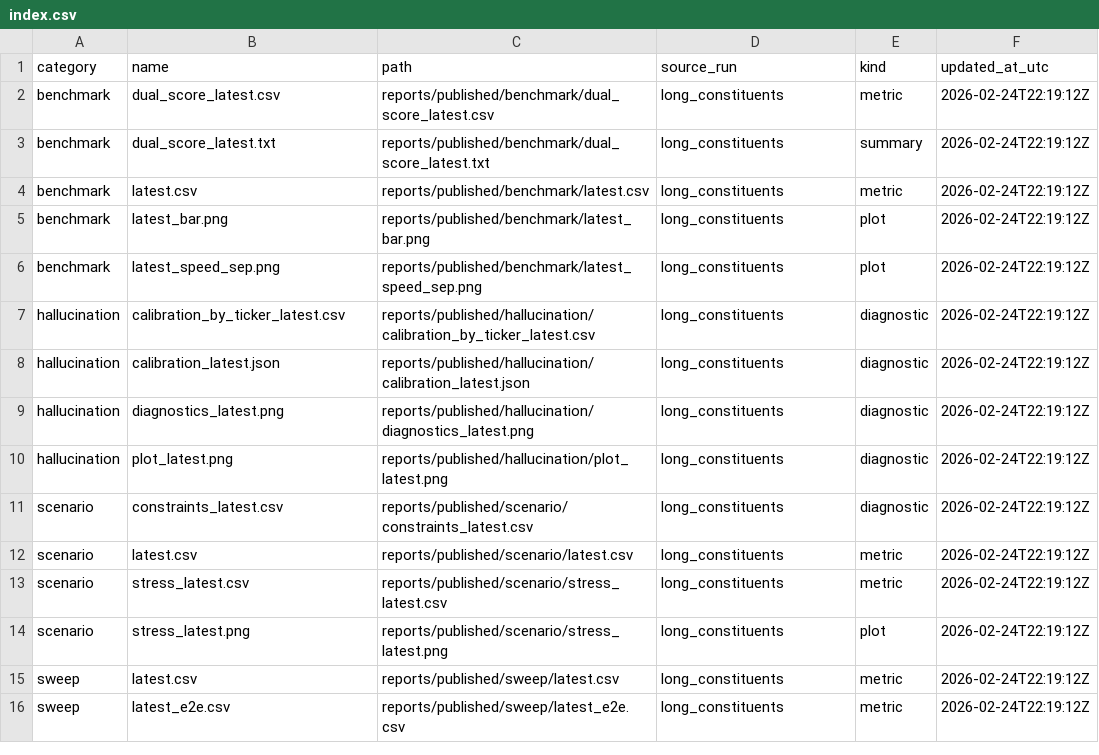
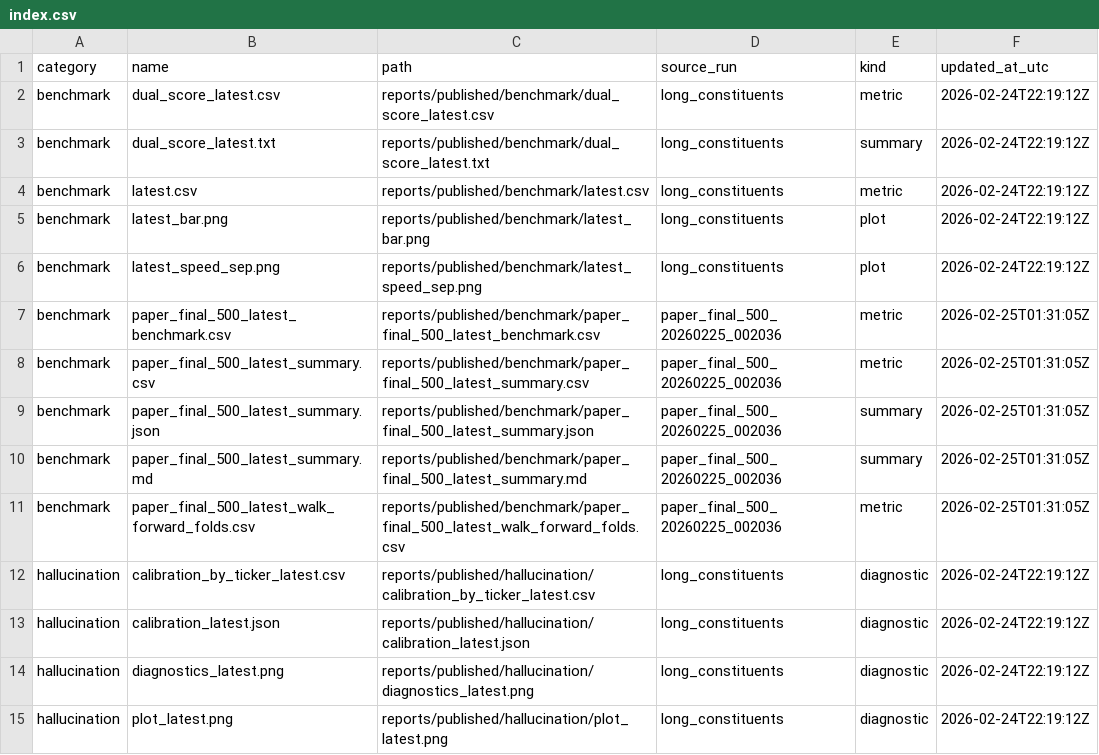
Before and after one commit to aditya1909-bit/Forward-Risk-Manager, a CSV file: reports/index.csv, drawn as a sheet; only a part is shown; the shorter side is filled out with more unchanged rows; the diff names each change by its address in the sheet, - before the commit and + after, or states it on an @@ line.

```diff
--- a/reports/index.csv
+++ b/reports/index.csv
+row 7: benchmark | paper_final_500_latest_benchmark.csv | reports/published/benchmark/paper_final_500_latest_benchmark.csv | paper_final_500_20260225_002036 | metric | 2026-02-25T01:31:05Z
+row 8: benchmark | paper_final_500_latest_summary.csv | reports/published/benchmark/paper_final_500_latest_summary.csv | paper_final_500_20260225_002036 | metric | 2026-02-25T01:31:05Z
+row 9: benchmark | paper_final_500_latest_summary.json | reports/published/benchmark/paper_final_500_latest_summary.json | paper_final_500_20260225_002036 | summary | 2026-02-25T01:31:05Z
+row 10: benchmark | paper_final_500_latest_summary.md | reports/published/benchmark/paper_final_500_latest_summary.md | paper_final_500_20260225_002036 | summary | 2026-02-25T01:31:05Z
+row 11: benchmark | paper_final_500_latest_walk_forward_folds.csv | reports/published/benchmark/paper_final_500_latest_walk_forward_folds.csv | paper_final_500_20260225_002036 | metric | 2026-02-25T01:31:05Z
```
Also changed, not shown: 8 other files.
